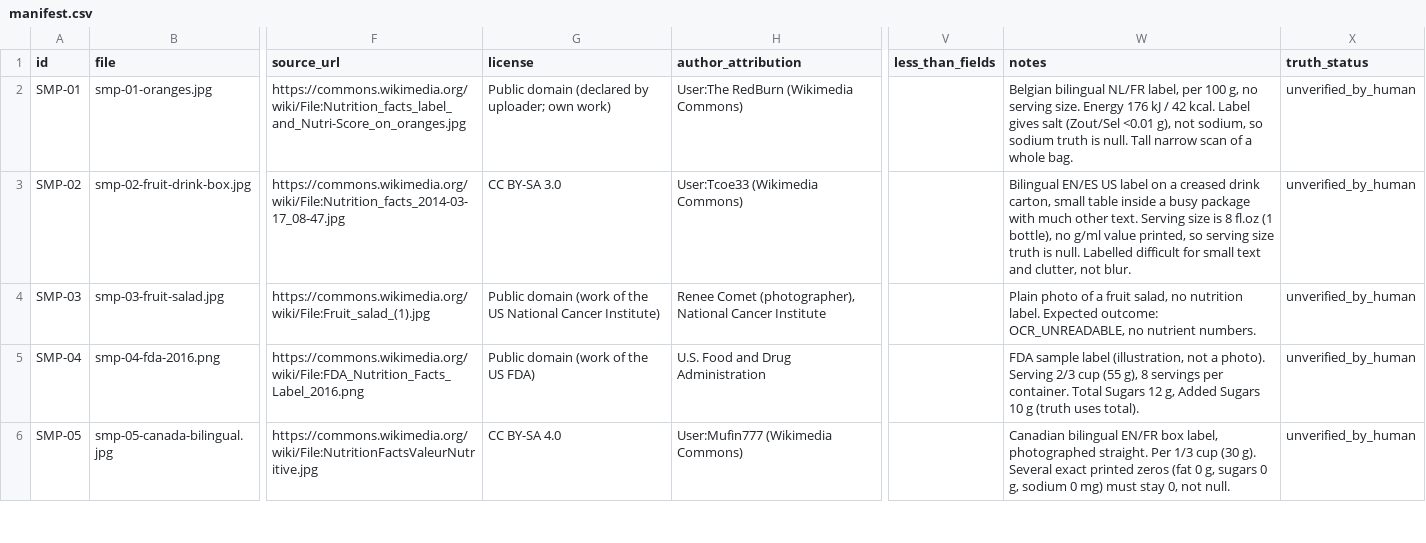
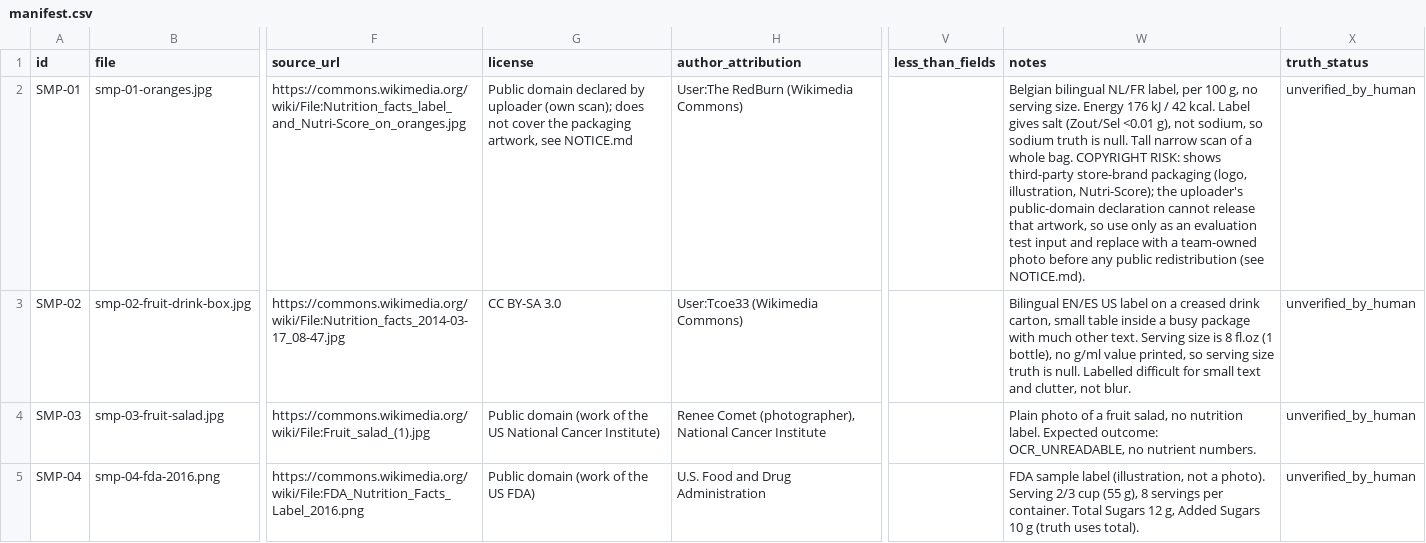
Before and after one commit to devinayeon/Careplate-Family-Centric, a CSV file: ai/evals/ocr/manifest.csv, drawn as a sheet; only a part is shown, gaps mark what is left out; the shorter side is filled out with more unchanged rows; the diff names each change by its address in the sheet, - before the commit and + after, or states it on an @@ line.

Commit message:
docs(ai): add per-image notice and packaging copyright caveat for eval samples

```diff
--- a/ai/evals/ocr/manifest.csv
+++ b/ai/evals/ocr/manifest.csv
-G2 (license): Public domain (declared by uploader; own work)
+G2 (license): Public domain declared by uploader (own scan); does not cover the packaging artwork, see NOTICE.md
-W2 (notes): …whole bag.
+W2 (notes): …whole bag. COPYRIGHT RISK: shows third-party store-brand packaging (logo, illustration, Nutri-Score); the uploader's public-domain declaration cannot release that artwork, so use only as an evaluation test input and replace with a team-owned photo before any public redistribution (see NOTICE.md).
```
Also changed, not shown: 2 other files.
